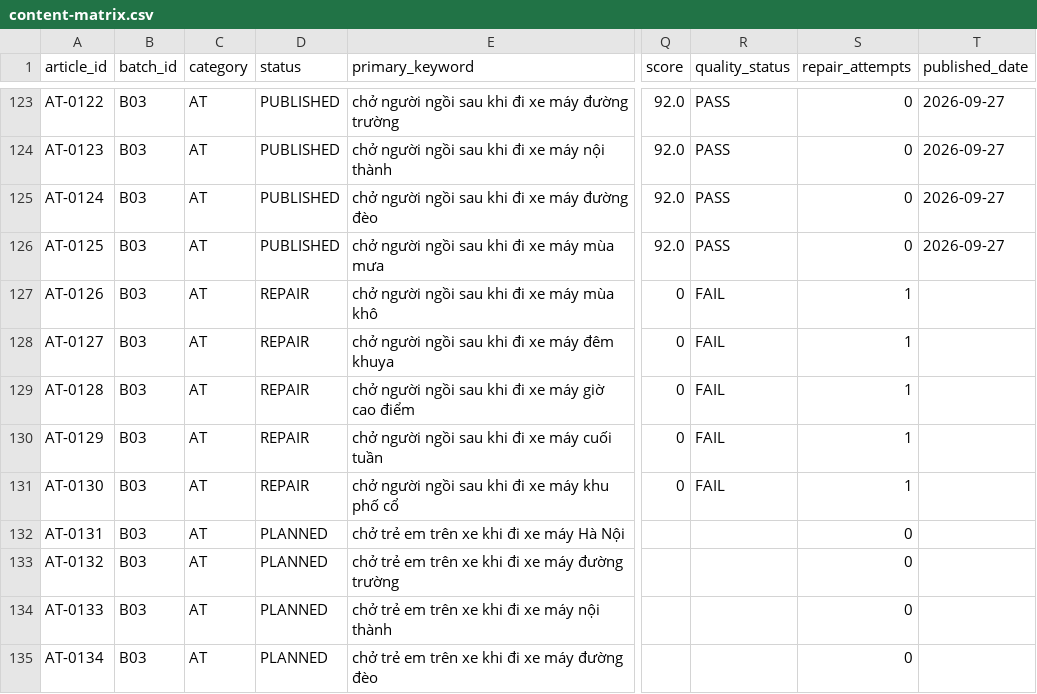
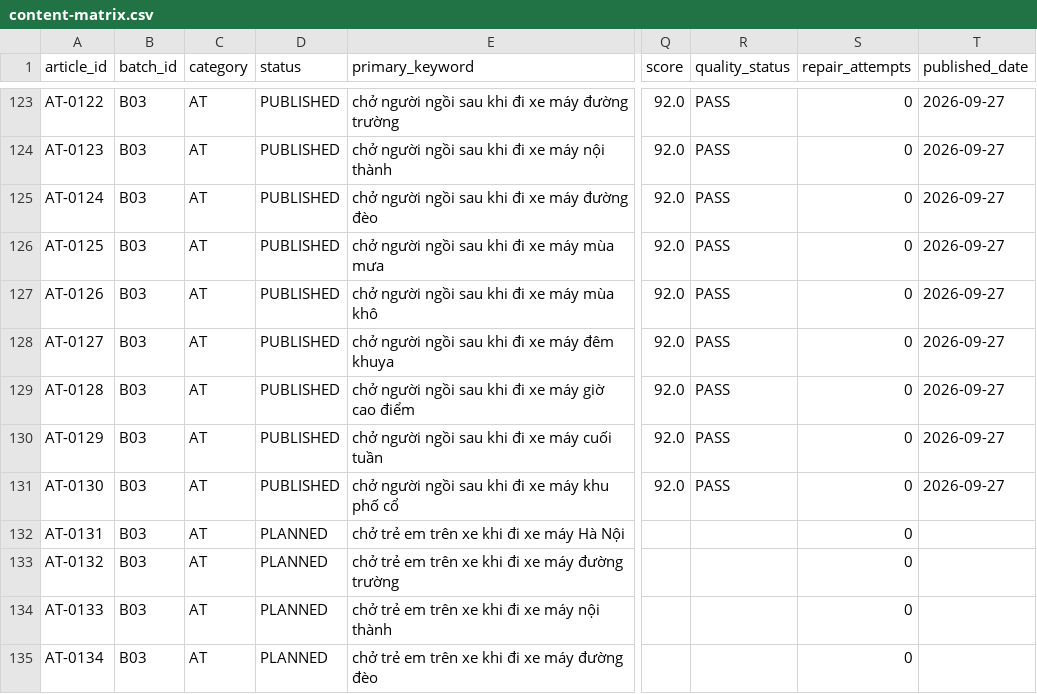
Before and after one commit to thuexemayhanoi/vanchinh, a CSV file: data/content-matrix.csv, drawn as a sheet; only a part is shown, gaps mark what is left out; the diff names each change by its address in the sheet, - before the commit and + after, or states it on an @@ line.

Commit message:
factory: matrix update chunk AT-0121..AT-0130

```diff
--- a/data/content-matrix.csv
+++ b/data/content-matrix.csv
-D127:D131 (status): REPAIR
+D127:D131 (status): PUBLISHED
-Q127:Q131 (score): 0
+Q127:Q131 (score): 92.0
-R127:R131 (quality_status): FAIL
+R127:R131 (quality_status): PASS
-S127:S131 (repair_attempts): 1
+S127:S131 (repair_attempts): 0
-T127:T131 (published_date): (empty)
+T127:T131 (published_date): 2026-09-27
```
